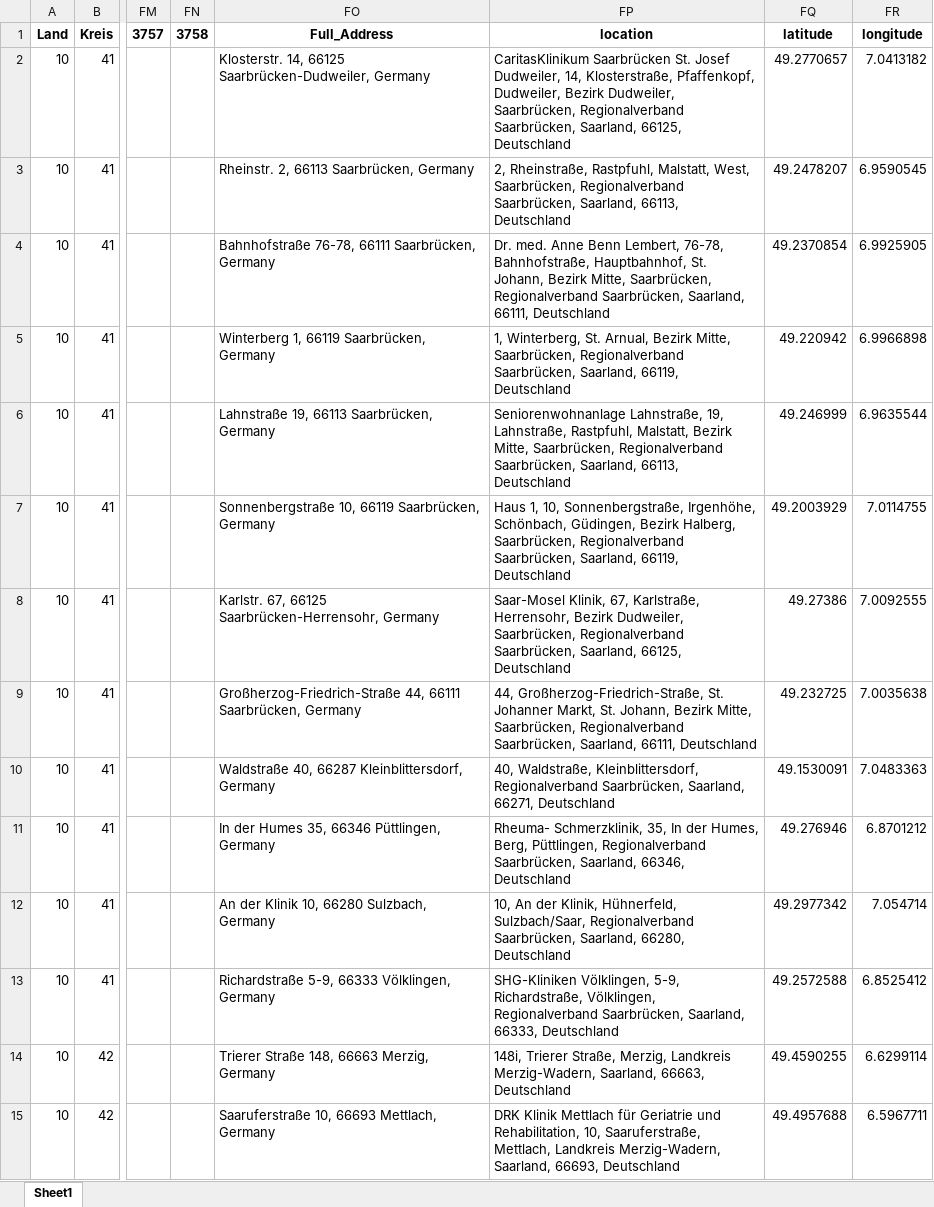
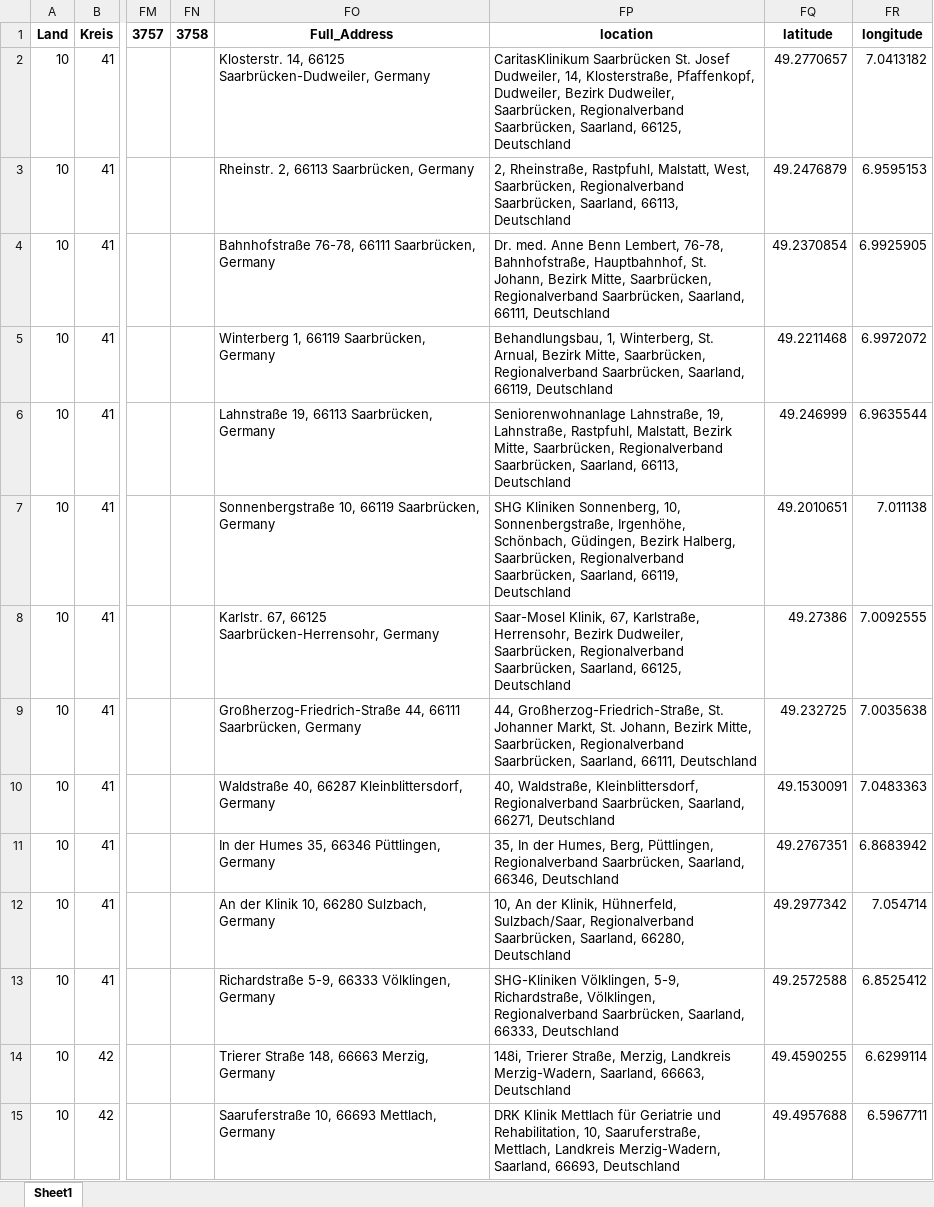
Before and after one commit to mwsyow/equity-aware-geospatial-ai-project, an Excel workbook: src/index_travel_accessibility/data/processed/saarland_hospitals_with_coords.xlsx, sheet Sheet1, drawn as a sheet; only a part is shown, gaps mark what is left out; values as stored, in another font and other column widths than the file's, no borders; the diff names each change by its address in the sheet, - before the commit and + after, or states it on an @@ line.

```diff
--- a/src/index_travel_accessibility/data/processed/saarland_hospitals_with_coords.xlsx (sheet Sheet1)
+++ b/src/index_travel_accessibility/data/processed/saarland_hospitals_with_coords.xlsx (sheet Sheet1)
-FQ3: 49.2478207
+FQ3: 49.2476879
-FR3: 6.9590545
+FR3: 6.9595153
-FP5: 1, Winterberg,…
+FP5: Behandlungsbau, 1, Winterberg,…
-FQ5: 49.220942
+FQ5: 49.2211468
-FR5: 6.9966898
+FR5: 6.9972072
-FP7: Haus 1, 10, Sonnenbergstraße,…
+FP7: SHG Kliniken Sonnenberg, 10, Sonnenbergstraße,…
-FQ7: 49.2003929
+FQ7: 49.2010651
-FR7: 7.0114755
+FR7: 7.011138
-FP11: Rheuma- Schmerzklinik, 35, In…
+FP11: 35, In…
-FQ11: 49.276946
+FQ11: 49.2767351
-FR11: 6.8701212
+FR11: 6.8683942
```
Also changed, not shown: src/index_travel_accessibility/data/processed/calculated_metrics_from_travel_time.xlsx, src/index_travel_accessibility/data/processed/nearest_hospitals_to_sample_points.xlsx, 18 other files.
